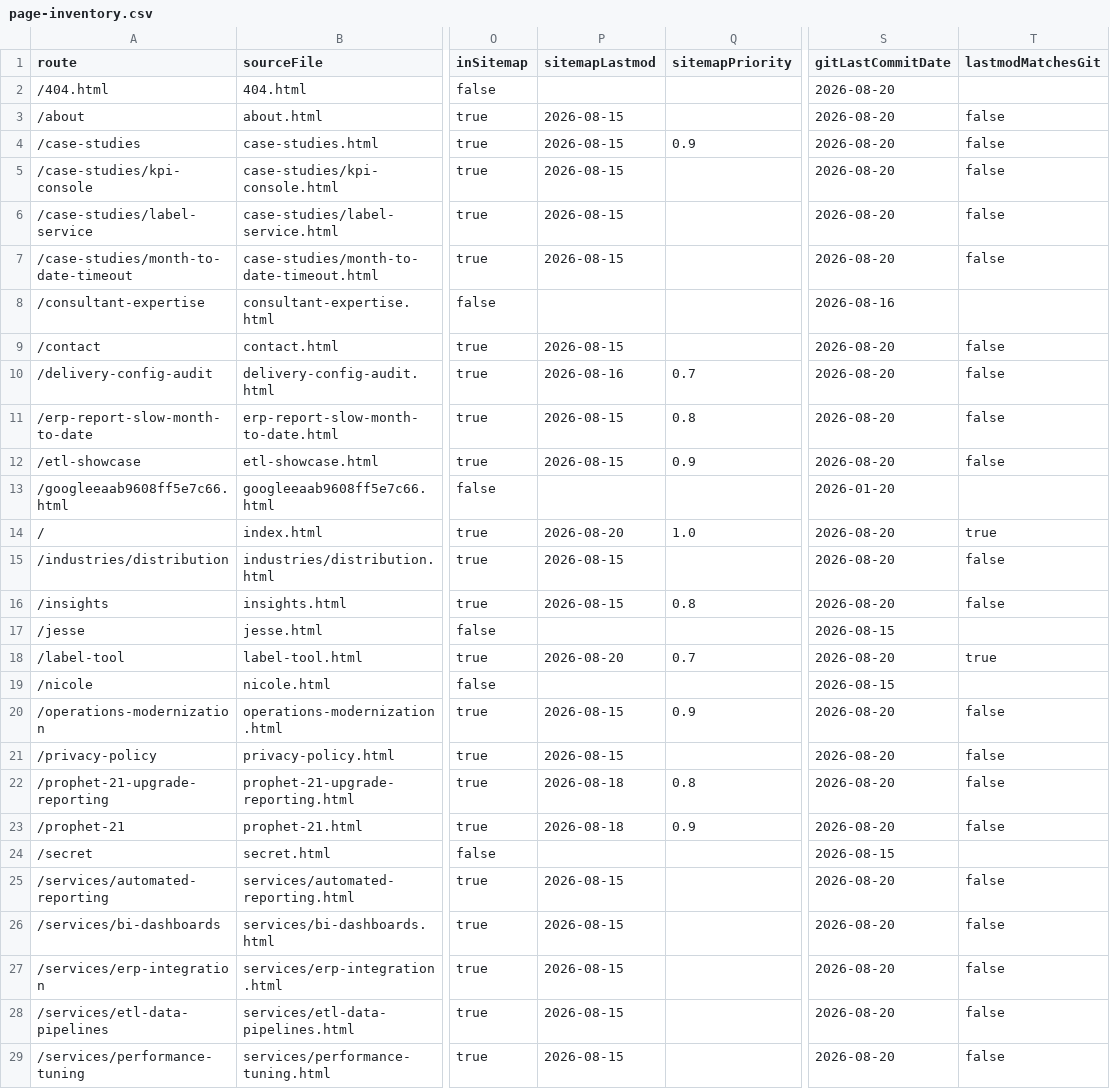
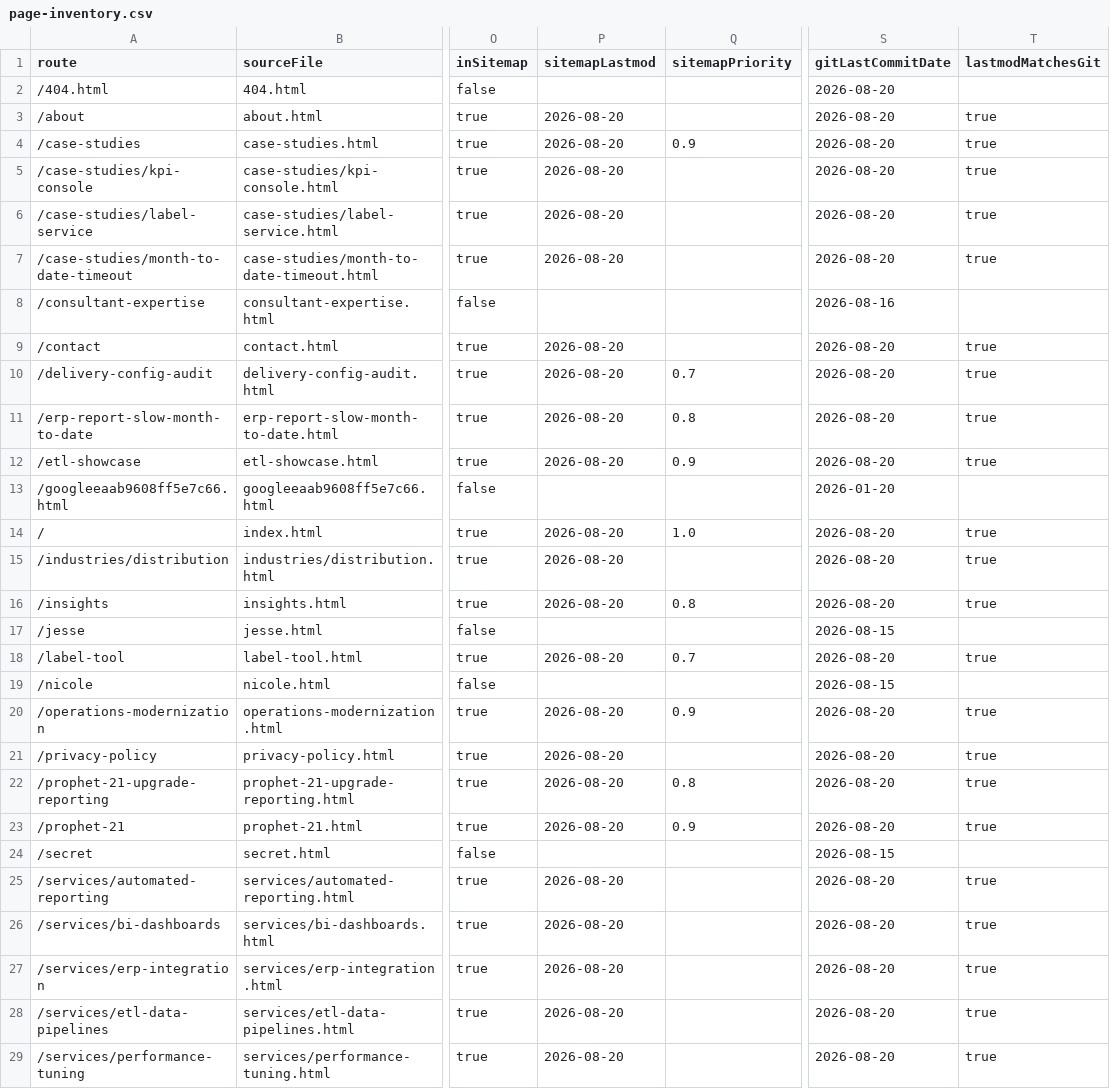
Before and after one commit to iamnotcheckingit-cyber/siegestack, a CSV file: reports/page-inventory.csv, drawn as a sheet; only a part is shown, gaps mark what is left out; the diff covers the shown part only; the diff names each change by its address in the sheet, - before the commit and + after, or states it on an @@ line.

```diff
--- a/reports/page-inventory.csv
+++ b/reports/page-inventory.csv
-P3:P7 (sitemapLastmod): 2026-08-15
+P3:P7 (sitemapLastmod): 2026-08-20
-T3:T7 (lastmodMatchesGit): false
+T3:T7 (lastmodMatchesGit): true
-P9 (sitemapLastmod): 2026-08-15
+P9 (sitemapLastmod): 2026-08-20
-T9:T12 (lastmodMatchesGit): false
+T9:T12 (lastmodMatchesGit): true
-P10 (sitemapLastmod): 2026-08-16
+P10 (sitemapLastmod): 2026-08-20
-P11:P12 (sitemapLastmod): 2026-08-15
+P11:P12 (sitemapLastmod): 2026-08-20
-P15:P16 (sitemapLastmod): 2026-08-15
+P15:P16 (sitemapLastmod): 2026-08-20
-T15:T16 (lastmodMatchesGit): false
+T15:T16 (lastmodMatchesGit): true
-P20:P21 (sitemapLastmod): 2026-08-15
+P20:P21 (sitemapLastmod): 2026-08-20
-T20:T23 (lastmodMatchesGit): false
+T20:T23 (lastmodMatchesGit): true
-P22:P23 (sitemapLastmod): 2026-08-18
+P22:P23 (sitemapLastmod): 2026-08-20
-P25:P29 (sitemapLastmod): 2026-08-15
+P25:P29 (sitemapLastmod): 2026-08-20
-T25:T29 (lastmodMatchesGit): false
+T25:T29 (lastmodMatchesGit): true
```
Also changed, not shown: 5 edited cells elsewhere in this file, 2 other files.
